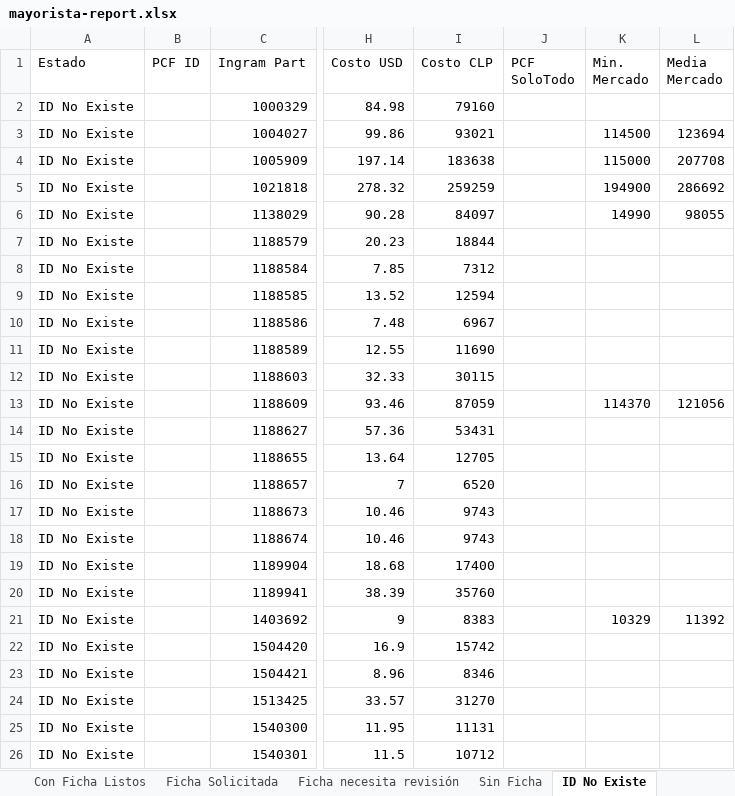
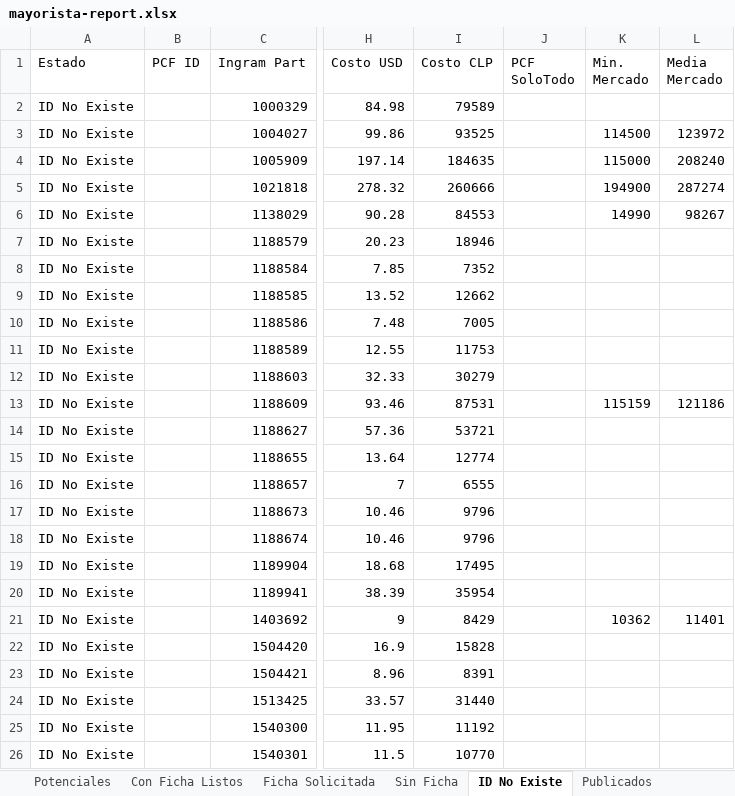
Before and after one commit to aincatoni/pcfactory-monitor-mayoristas, an Excel workbook: mayorista-report.xlsx, sheet ID No Existe, drawn as a sheet; only a part is shown, gaps mark what is left out; values as stored, in another font and other column widths than the file's, no borders; the diff covers the shown part only; the diff names each change by its address in the sheet, - before the commit and + after, or states it on an @@ line.

```diff
--- a/mayorista-report.xlsx (sheet ID No Existe)
+++ b/mayorista-report.xlsx (sheet ID No Existe)
-sheet tab: Ficha necesita revisión
-I2 (Costo CLP): 79160
+I2 (Costo CLP): 79589
-I3 (Costo CLP): 93021
+I3 (Costo CLP): 93525
-L3 (Media Mercado): 123694
+L3 (Media Mercado): 123972
-I4 (Costo CLP): 183638
+I4 (Costo CLP): 184635
-L4 (Media Mercado): 207708
+L4 (Media Mercado): 208240
-I5 (Costo CLP): 259259
+I5 (Costo CLP): 260666
-L5 (Media Mercado): 286692
+L5 (Media Mercado): 287274
-I6 (Costo CLP): 84097
+I6 (Costo CLP): 84553
-L6 (Media Mercado): 98055
+L6 (Media Mercado): 98267
-I7 (Costo CLP): 18844
+I7 (Costo CLP): 18946
-I8 (Costo CLP): 7312
+I8 (Costo CLP): 7352
-I9 (Costo CLP): 12594
+I9 (Costo CLP): 12662
-I10 (Costo CLP): 6967
+I10 (Costo CLP): 7005
-I11 (Costo CLP): 11690
+I11 (Costo CLP): 11753
-I12 (Costo CLP): 30115
+I12 (Costo CLP): 30279
-I13 (Costo CLP): 87059
+I13 (Costo CLP): 87531
-K13 (Min. Mercado): 114370
+K13 (Min. Mercado): 115159
-L13 (Media Mercado): 121056
+L13 (Media Mercado): 121186
-I14 (Costo CLP): 53431
+I14 (Costo CLP): 53721
-I15 (Costo CLP): 12705
+I15 (Costo CLP): 12774
-I16 (Costo CLP): 6520
+I16 (Costo CLP): 6555
-I17:I18 (Costo CLP): 9743
+I17:I18 (Costo CLP): 9796
-I19 (Costo CLP): 17400
+I19 (Costo CLP): 17495
-I20 (Costo CLP): 35760
+I20 (Costo CLP): 35954
-I21 (Costo CLP): 8383
+I21 (Costo CLP): 8429
-K21 (Min. Mercado): 10329
+K21 (Min. Mercado): 10362
-L21 (Media Mercado): 11392
+L21 (Media Mercado): 11401
-I22 (Costo CLP): 15742
+I22 (Costo CLP): 15828
-I23 (Costo CLP): 8346
+I23 (Costo CLP): 8391
-I24 (Costo CLP): 31270
+I24 (Costo CLP): 31440
-I25 (Costo CLP): 11131
+I25 (Costo CLP): 11192
-I26 (Costo CLP): 10712
+I26 (Costo CLP): 10770
```
Also changed, not shown: 1474 edited cells elsewhere in this sheet, sheet Potenciales, sheet Publicados, sheet Con Ficha Listos, sheet Ficha Solicitada, sheet Sin Ficha, 2 other files.
